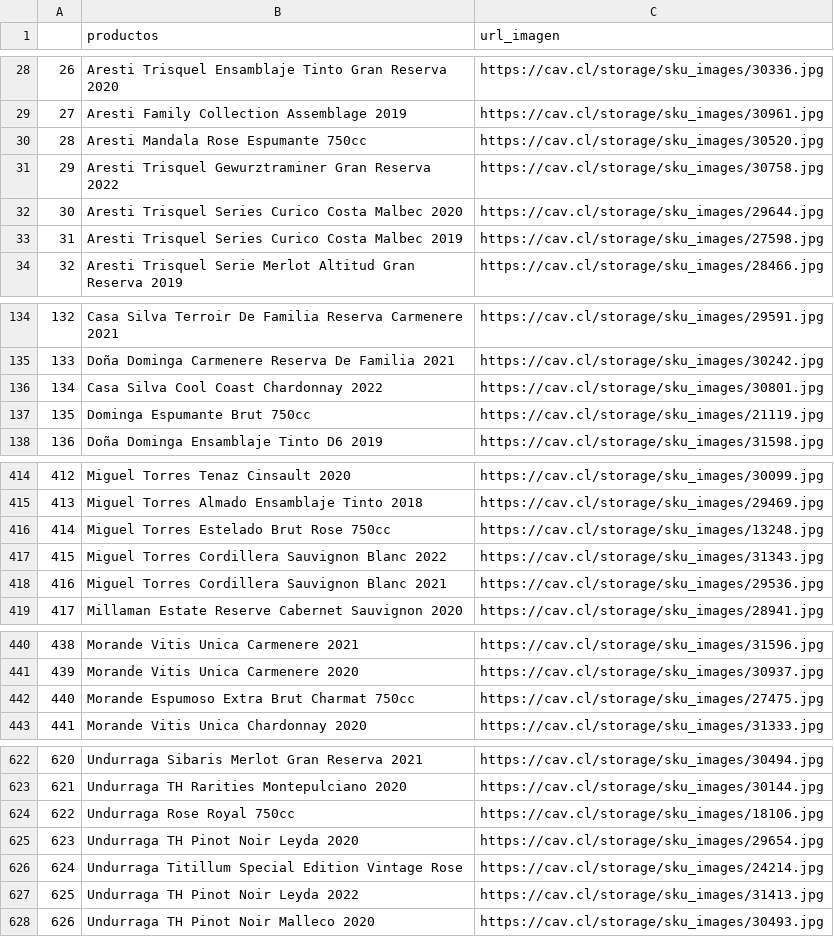
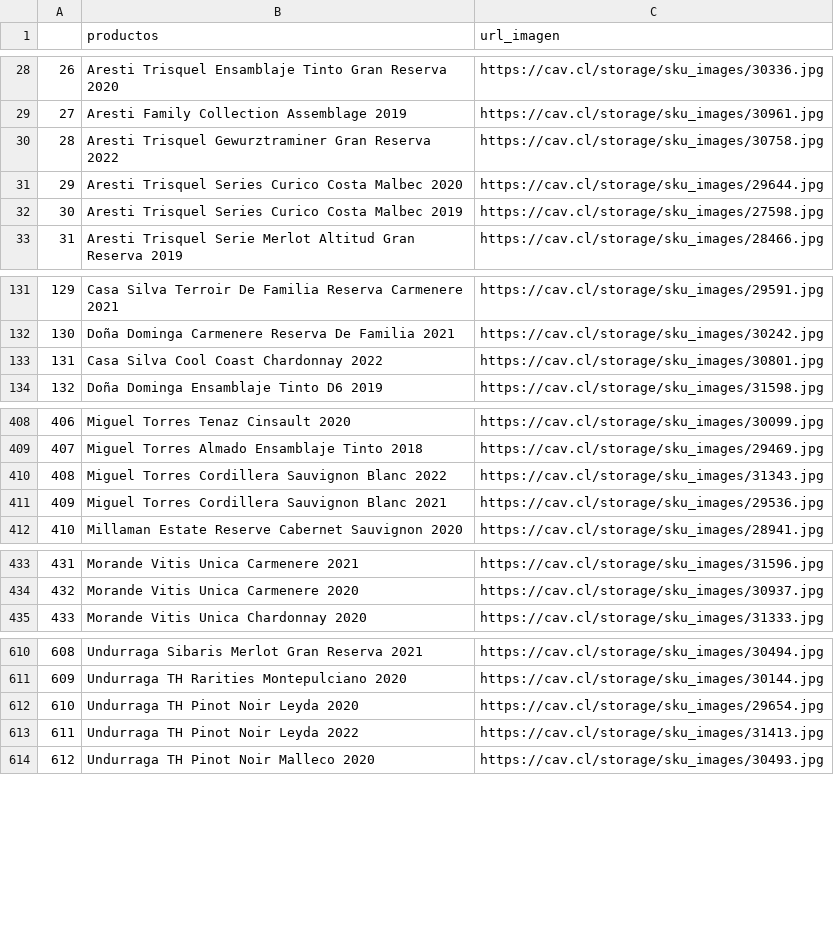
Before and after one commit to fevc08/final_project_4geek, a CSV file: srcv3/wine_data.csv, drawn as a sheet; only a part is shown, gaps mark what is left out; removed rows and columns are numbered as before the commit, all else as after; the diff covers the shown part only; the diff names each change by its address in the sheet, - before the commit and + after, or states it on an @@ line.

```diff
--- a/srcv3/wine_data.csv
+++ b/srcv3/wine_data.csv
-row 30: 28 | Aresti Mandala Rose Espumante 750cc | https://cav.cl/storage/sku_images/30520.jpg
@@ column A renumbered from row 30 down @@
-row 137: 135 | Dominga Espumante Brut 750cc | https://cav.cl/storage/sku_images/21119.jpg
-row 416: 414 | Miguel Torres Estelado Brut Rose 750cc | https://cav.cl/storage/sku_images/13248.jpg
-row 442: 440 | Morande Espumoso Extra Brut Charmat 750cc | https://cav.cl/storage/sku_images/27475.jpg
-row 624: 622 | Undurraga Rose Royal 750cc | https://cav.cl/storage/sku_images/18106.jpg
-row 626: 624 | Undurraga Titillum Special Edition Vintage Rose | https://cav.cl/storage/sku_images/24214.jpg
```
Also changed, not shown: 12 removed rows elsewhere in this file, 8 other files.
